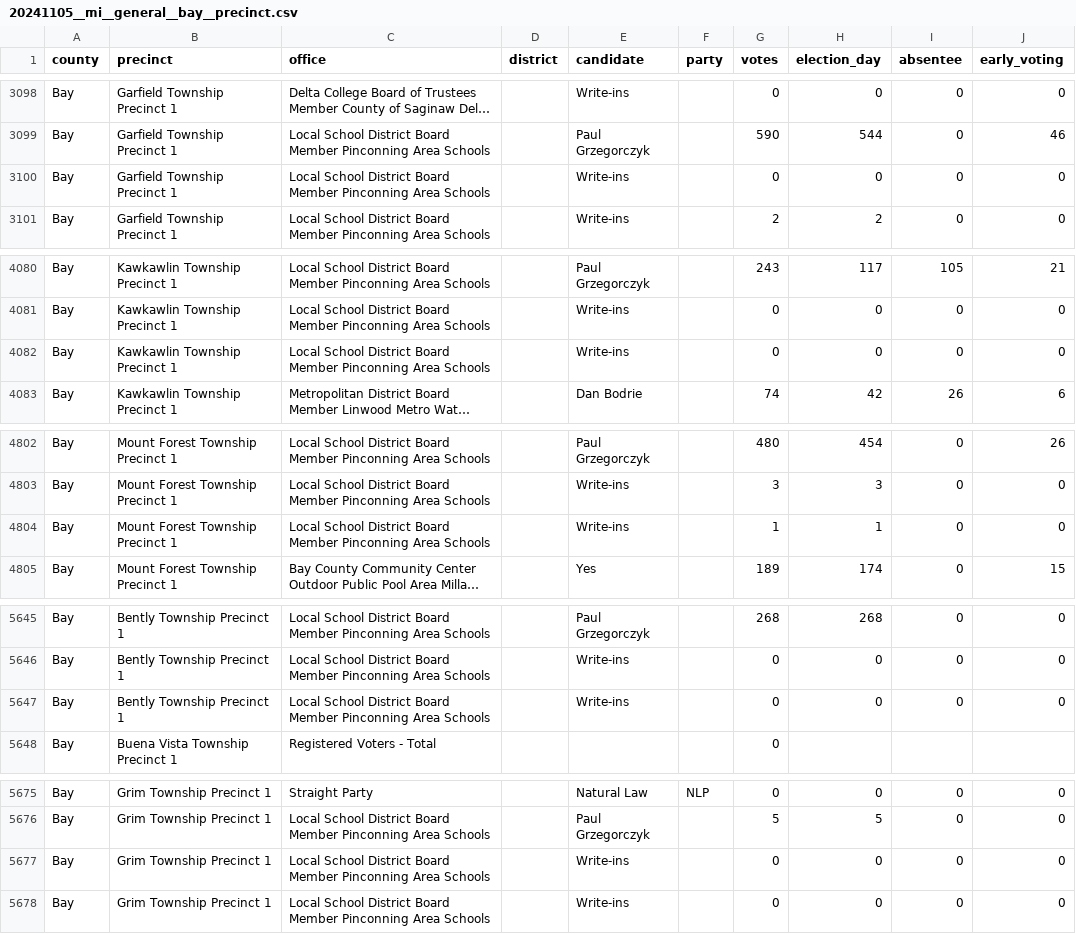
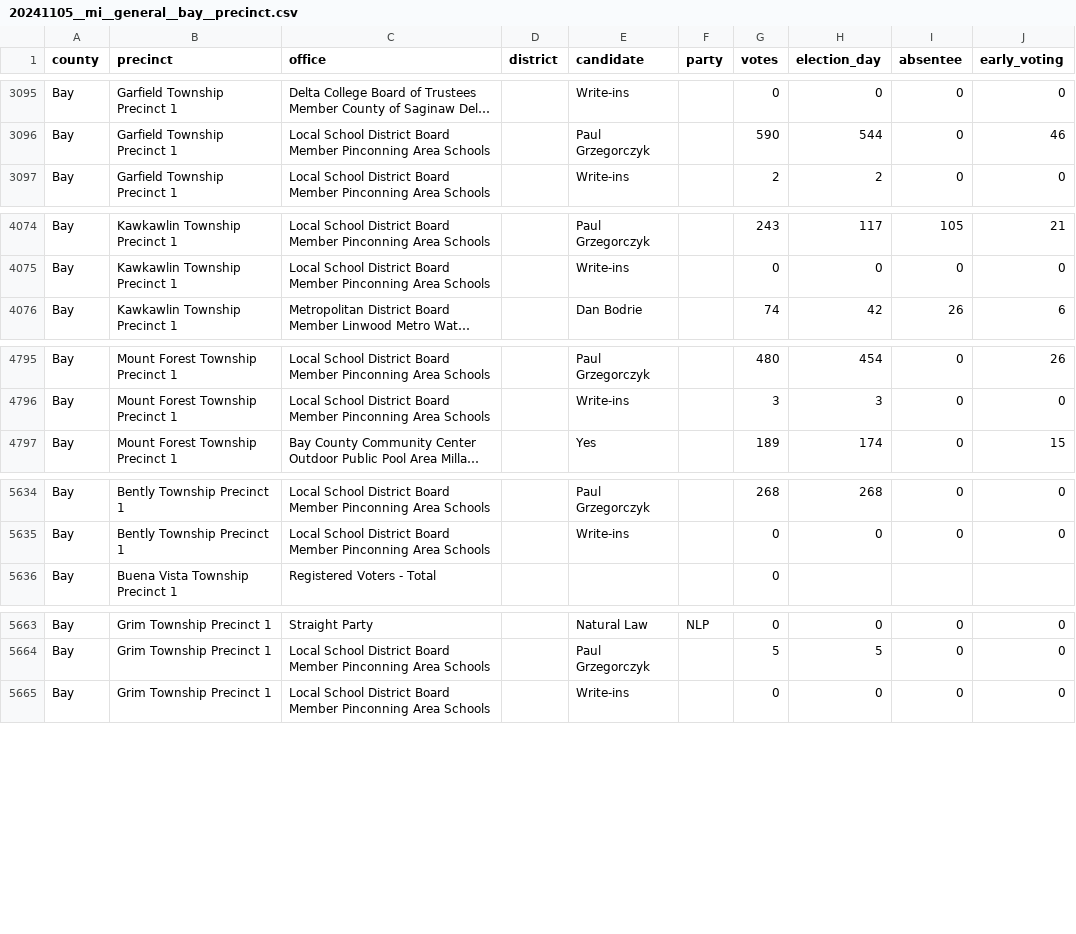
Before and after one commit to openelections/openelections-data-mi, a CSV file: 2024/counties/20241105__mi__general__bay__precinct.csv, drawn as a sheet; only a part is shown, gaps mark what is left out; long unchanged cells end in …; the diff covers the shown part only; the diff names each change by its address in the sheet, - before the commit and + after, or states it on an @@ line.

```diff
--- a/2024/counties/20241105__mi__general__bay__precinct.csv
+++ b/2024/counties/20241105__mi__general__bay__precinct.csv
-row 3100: Bay | Garfield Township Precinct 1 | Local School District Board Member Pinconning Area Schools |  | Write-ins |  | 0 | 0 | 0 | 0
-row 4082: Bay | Kawkawlin Township Precinct 1 | Local School District Board Member Pinconning Area Schools |  | Write-ins |  | 0 | 0 | 0 | 0
-row 4804: Bay | Mount Forest Township Precinct 1 | Local School District Board Member Pinconning Area Schools |  | Write-ins |  | 1 | 1 | 0 | 0
-row 5647: Bay | Bently Township Precinct 1 | Local School District Board Member Pinconning Area Schools |  | Write-ins |  | 0 | 0 | 0 | 0
-row 5677: Bay | Grim Township Precinct 1 | Local School District Board Member Pinconning Area Schools |  | Write-ins |  | 0 | 0 | 0 | 0
```
Also changed, not shown: 8 removed rows elsewhere in this file, 2024/counties/20241105__mi__general__mason__precinct.csv, 2 other files.
